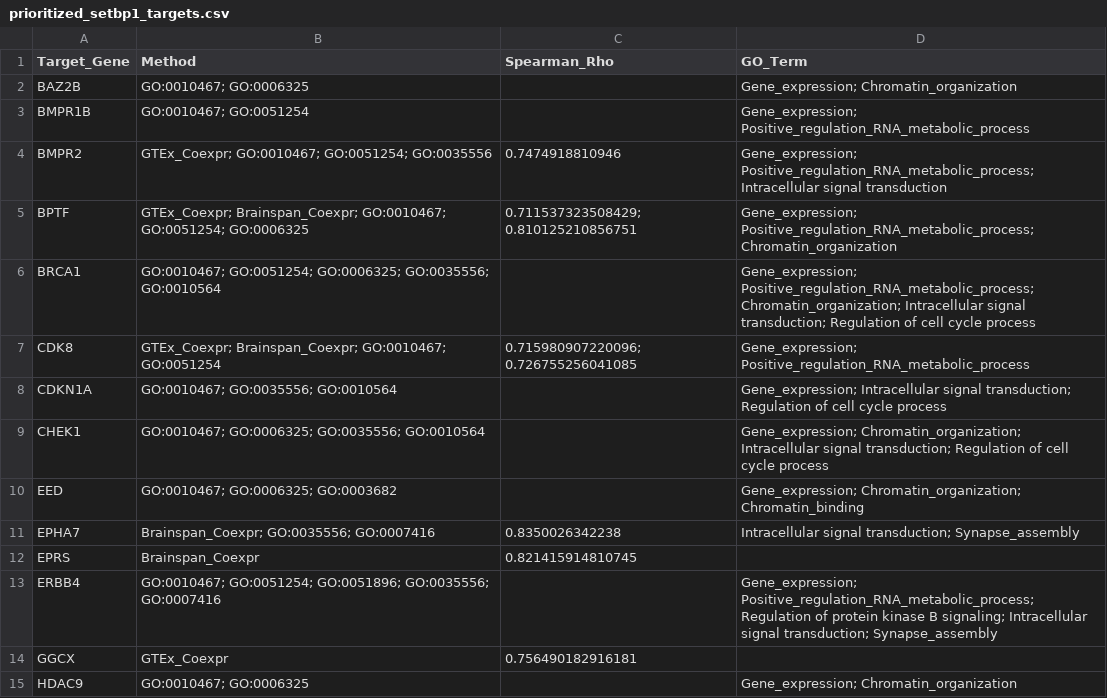
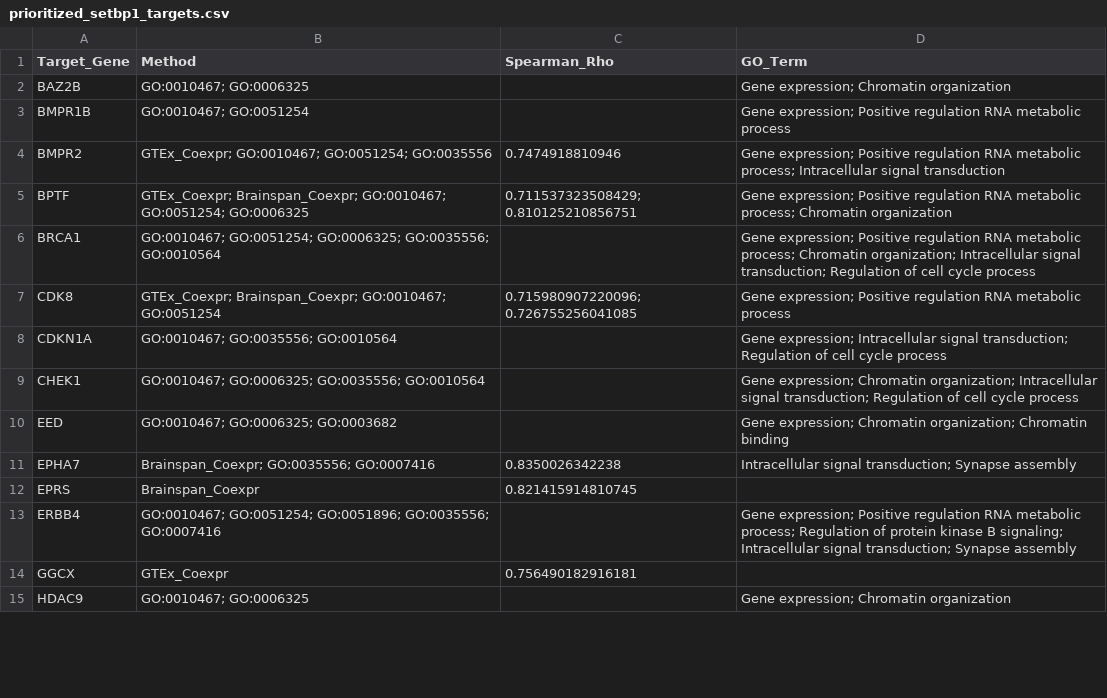
Before and after one commit to lasseignelab/setbp1_hd, a CSV file: results/permutation_analysis/prioritized_setbp1_targets.csv, drawn as a sheet; only a part is shown; the diff covers the shown part only.

Commit message:
cleanup table (replace '_' with ' ' in GO terms)

```diff
--- a/results/permutation_analysis/prioritized_setbp1_targets.csv
+++ b/results/permutation_analysis/prioritized_setbp1_targets.csv
@@ -1,15 +1,15 @@
 Target_Gene,Method,Spearman_Rho,GO_Term
-BAZ2B,GO:0010467; GO:0006325,,Gene_expression; Chromatin_organization
-BMPR1B,GO:0010467; GO:0051254,,Gene_expression; Positive_regulation_RNA_metabolic_process
-BMPR2,GTEx_Coexpr; GO:0010467; GO:0051254; GO:0035556,0.7474918810946,Gene_expression; Positive_regulation_RNA_metabolic_process; Intracellular signal transduction
-BPTF,GTEx_Coexpr; Brainspan_Coexpr; GO:0010467; GO:0051254; GO:0006325,0.711537323508429; 0.810125210856751,Gene_expression; Positive_regulation_RNA_metabolic_process; Chromatin_organization
-BRCA1,GO:0010467; GO:0051254; GO:0006325; GO:0035556; GO:0010564,,Gene_expression; Positive_regulation_RNA_metabolic_process; Chromatin_organization; Intracellular signal transduction; Regulation of cell cycle process
-CDK8,GTEx_Coexpr; Brainspan_Coexpr; GO:0010467; GO:0051254,0.715980907220096; 0.726755256041085,Gene_expression; Positive_regulation_RNA_metabolic_process
-CDKN1A,GO:0010467; GO:0035556; GO:0010564,,Gene_expression; Intracellular signal transduction; Regulation of cell cycle process
-CHEK1,GO:0010467; GO:0006325; GO:0035556; GO:0010564,,Gene_expression; Chromatin_organization; Intracellular signal transduction; Regulation of cell cycle process
-EED,GO:0010467; GO:0006325; GO:0003682,,Gene_expression; Chromatin_organization; Chromatin_binding
-EPHA7,Brainspan_Coexpr; GO:0035556; GO:0007416,0.8350026342238,Intracellular signal transduction; Synapse_assembly
+BAZ2B,GO:0010467; GO:0006325,,Gene expression; Chromatin organization
+BMPR1B,GO:0010467; GO:0051254,,Gene expression; Positive regulation RNA metabolic process
+BMPR2,GTEx_Coexpr; GO:0010467; GO:0051254; GO:0035556,0.7474918810946,Gene expression; Positive regulation RNA metabolic process; Intracellular signal transduction
+BPTF,GTEx_Coexpr; Brainspan_Coexpr; GO:0010467; GO:0051254; GO:0006325,0.711537323508429; 0.810125210856751,Gene expression; Positive regulation RNA metabolic process; Chromatin organization
+BRCA1,GO:0010467; GO:0051254; GO:0006325; GO:0035556; GO:0010564,,Gene expression; Positive regulation RNA metabolic process; Chromatin organization; Intracellular signal transduction; Regulation of cell cycle process
+CDK8,GTEx_Coexpr; Brainspan_Coexpr; GO:0010467; GO:0051254,0.715980907220096; 0.726755256041085,Gene expression; Positive regulation RNA metabolic process
+CDKN1A,GO:0010467; GO:0035556; GO:0010564,,Gene expression; Intracellular signal transduction; Regulation of cell cycle process
+CHEK1,GO:0010467; GO:0006325; GO:0035556; GO:0010564,,Gene expression; Chromatin organization; Intracellular signal transduction; Regulation of cell cycle process
+EED,GO:0010467; GO:0006325; GO:0003682,,Gene expression; Chromatin organization; Chromatin binding
+EPHA7,Brainspan_Coexpr; GO:0035556; GO:0007416,0.8350026342238,Intracellular signal transduction; Synapse assembly
 EPRS,Brainspan_Coexpr,0.821415914810745,
-ERBB4,GO:0010467; GO:0051254; GO:0051896; GO:0035556; GO:0007416,,Gene_expression; Positive_regulation_RNA_metabolic_process; Regulation of protein kinase B signaling; Intracellular signal transduction; Synapse_assembly
+ERBB4,GO:0010467; GO:0051254; GO:0051896; GO:0035556; GO:0007416,,Gene expression; Positive regulation RNA metabolic process; Regulation of protein kinase B signaling; Intracellular signal transduction; Synapse assembly
 GGCX,GTEx_Coexpr,0.756490182916181,
-HDAC9,GO:0010467; GO:0006325,,Gene_expression; Chromatin_organization
+HDAC9,GO:0010467; GO:0006325,,Gene expression; Chromatin organization
```
Also changed, not shown: 13 edited cells elsewhere in this file, 1 other file.
